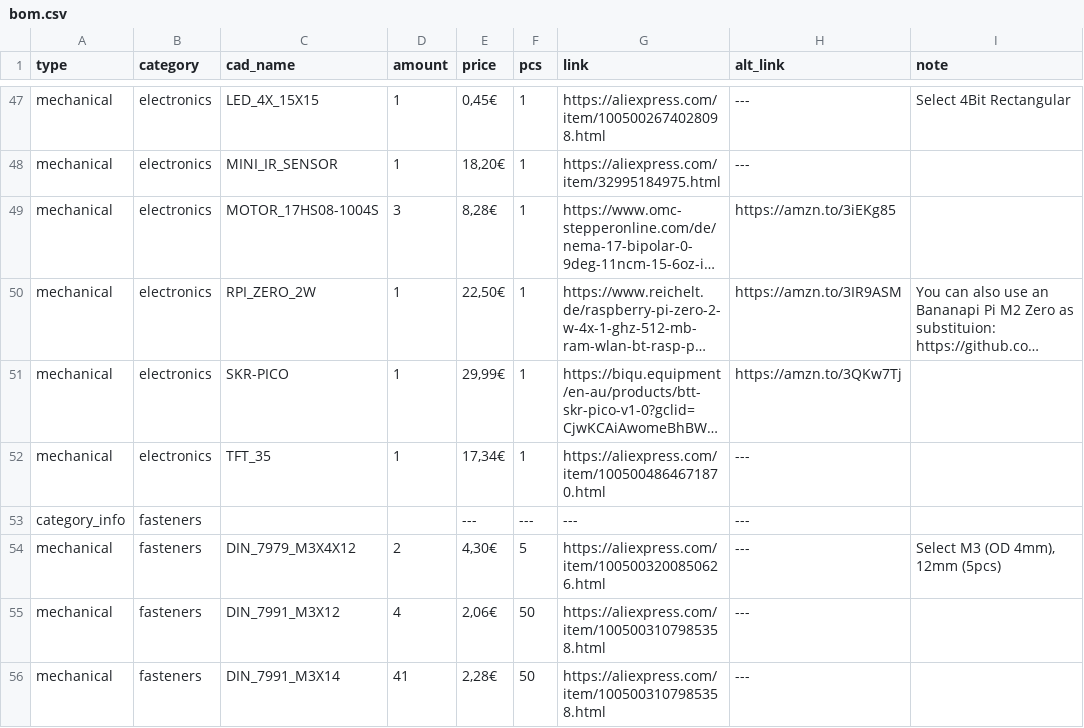
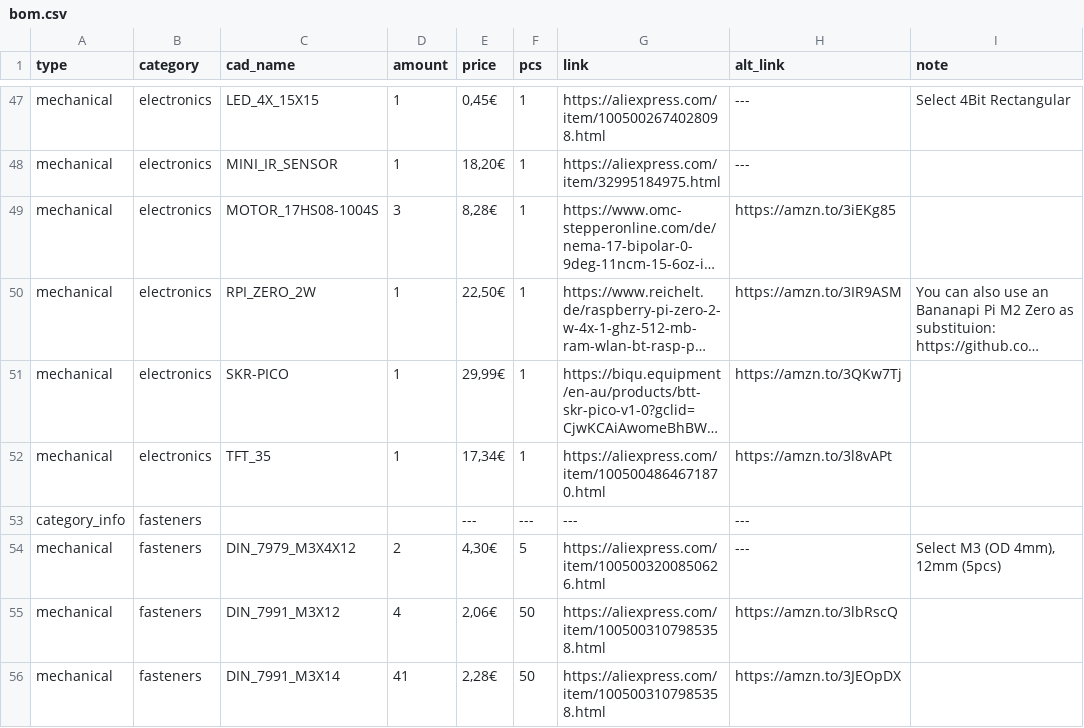
Before and after one commit to Audiotronix/Positron_LT, a CSV file: Parts/bom.csv, drawn as a sheet; only a part is shown, gaps mark what is left out; long unchanged cells end in …; the diff covers the shown part only; the diff names each change by its address in the sheet, - before the commit and + after, or states it on an @@ line.

```diff
--- a/Parts/bom.csv
+++ b/Parts/bom.csv
-H52 (alt_link): ---
+H52 (alt_link): https://amzn.to/3l8vAPt
-H55 (alt_link): ---
+H55 (alt_link): https://amzn.to/3lbRscQ
-H56 (alt_link): ---
+H56 (alt_link): https://amzn.to/3JEOpDX
```
Also changed, not shown: 39 edited cells elsewhere in this file.
